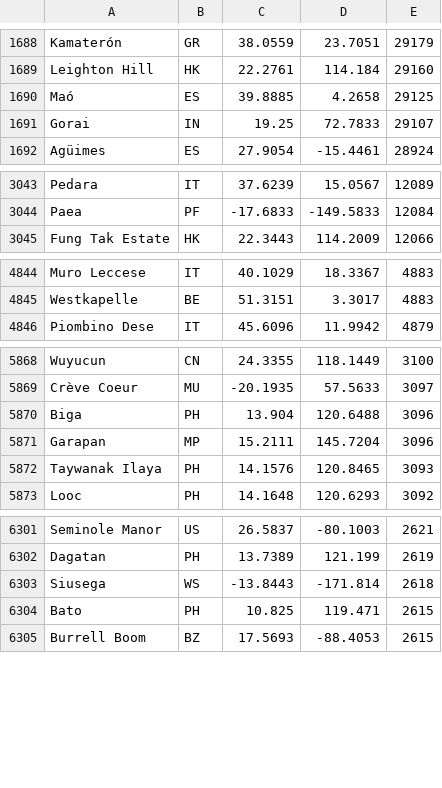
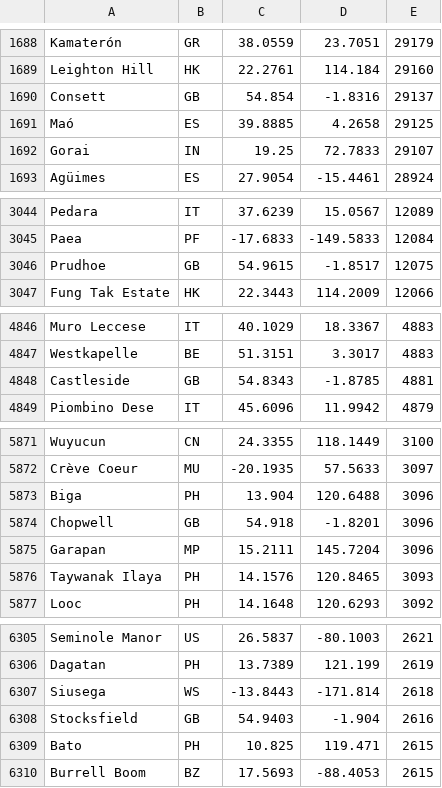
Before and after one commit to guardianagroup/guardianagroup.com, a TSV file: orbita/static/tierra/pueblos-cables.tsv, drawn as a sheet; only a part is shown, gaps mark what is left out; the diff covers the shown part only; the diff names each change by its address in the sheet, - before the commit and + after, or states it on an @@ line.

Commit message:
Órbita: pueblos donde llegan los cables, de GeoNames cities500 (2026-10-24T18:58Z)

```diff
--- a/orbita/static/tierra/pueblos-cables.tsv
+++ b/orbita/static/tierra/pueblos-cables.tsv
+row 1690: Consett | GB | 54.854 | -1.8316 | 29137
+row 3046: Prudhoe | GB | 54.9615 | -1.8517 | 12075
+row 4848: Castleside | GB | 54.8343 | -1.8785 | 4881
+row 5874: Chopwell | GB | 54.918 | -1.8201 | 3096
+row 6308: Stocksfield | GB | 54.9403 | -1.904 | 2616
```
Also changed, not shown: 4 added rows elsewhere in this file, 1 other file.
